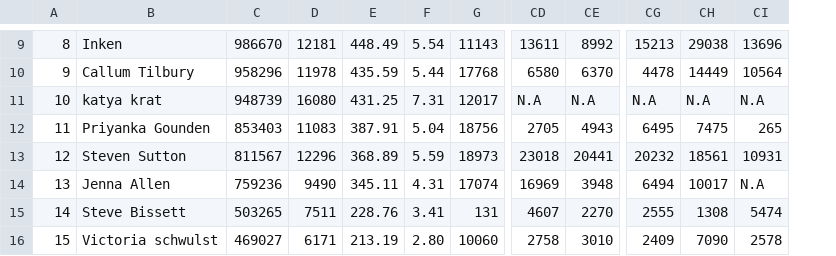
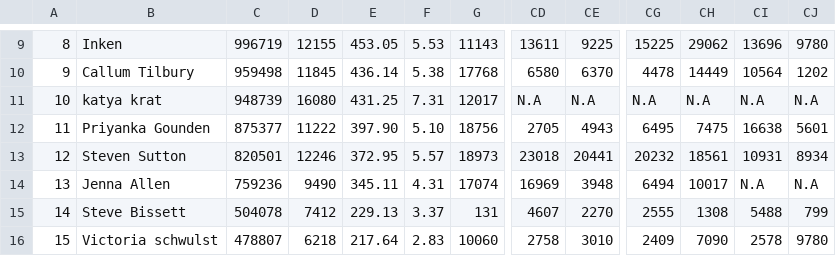
Before and after one commit to ichimatt/haikuza, a CSV file: static/steps.csv, drawn as a sheet; only a part is shown, gaps mark what is left out; the diff covers the shown part only; the diff names each change by its address in the sheet, - before the commit and + after, or states it on an @@ line.

```diff
--- a/static/steps.csv
+++ b/static/steps.csv
+column CJ, rows 9-16: 9780 | 1202 | N.A | 5601 | 8934 | N.A | 799 | 9780
-C9: 986670
+C9: 996719
-D9: 12181
+D9: 12155
-E9: 448.49
+E9: 453.05
-F9: 5.54
+F9: 5.53
-CE9: 8992
+CE9: 9225
-CG9: 15213
+CG9: 15225
-CH9: 29038
+CH9: 29062
-C10: 958296
+C10: 959498
-D10: 11978
+D10: 11845
-E10: 435.59
+E10: 436.14
-F10: 5.44
+F10: 5.38
-C12: 853403
+C12: 875377
-D12: 11083
+D12: 11222
-E12: 387.91
+E12: 397.90
-F12: 5.04
+F12: 5.10
-CI12: 265
+CI12: 16638
-C13: 811567
+C13: 820501
-D13: 12296
+D13: 12246
-E13: 368.89
+E13: 372.95
-F13: 5.59
+F13: 5.57
-C15: 503265
+C15: 504078
-D15: 7511
+D15: 7412
-E15: 228.76
+E15: 229.13
-F15: 3.41
+F15: 3.37
-CI15: 5474
+CI15: 5488
-C16: 469027
+C16: 478807
-D16: 6171
+D16: 6218
-E16: 213.19
+E16: 217.64
-F16: 2.80
+F16: 2.83
```
Also changed, not shown: 36 edited cells elsewhere in this file.
